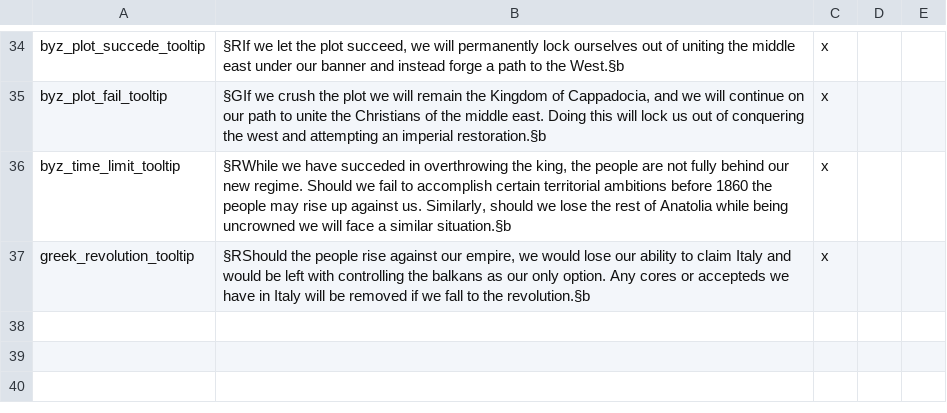
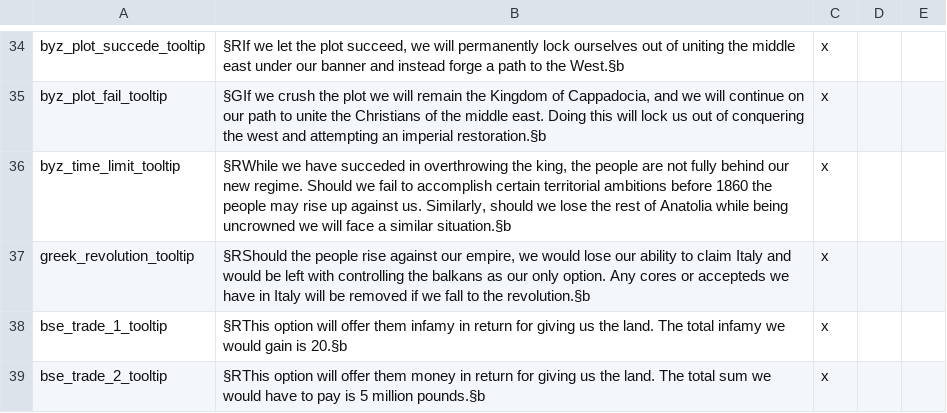
Before and after one commit to Rainbow-Goat/Fall-of-Genghis, a CSV file: Fall of Genghis/localisation/0_regions.csv, drawn as a sheet; only a part is shown, gaps mark what is left out; the diff names each change by its address in the sheet, - before the commit and + after, or states it on an @@ line.

```diff
--- a/Fall of Genghis/localisation/0_regions.csv
+++ b/Fall of Genghis/localisation/0_regions.csv
+row 38: bse_trade_1_tooltip | §RThis option will offer them infamy in return for giving us the land. The total infamy we would gain is 20.§b | x
+row 39: bse_trade_2_tooltip | §RThis option will offer them money in return for giving us the land. The total sum we would have to pay is 5 million pounds.§b | x
```
Also changed, not shown: Fall of Genghis/localisation/0_provinces.csv, Fall of Genghis/localisation/1_Balkans_tags.csv, 24 other files.
